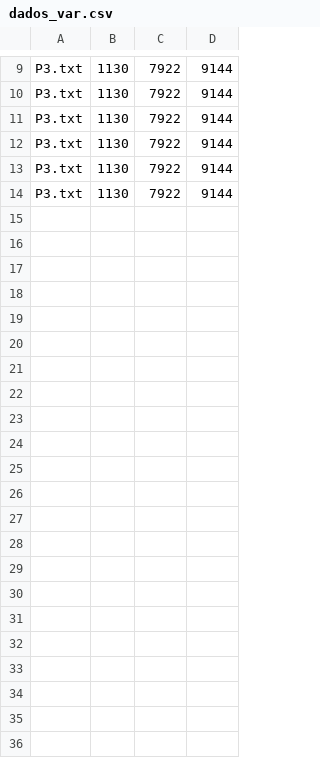
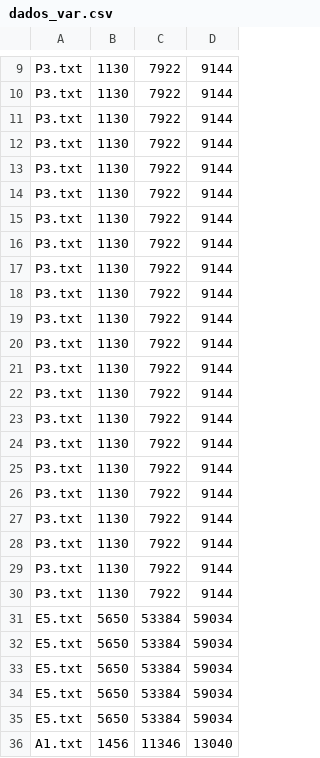
Before and after one commit to kennedy94/GLSPPL-RF, a CSV file: dados_var.csv, drawn as a sheet; only a part is shown, gaps mark what is left out.

```diff
--- a/dados_var.csv
+++ b/dados_var.csv
@@ -14 +14,23 @@ P3.txt,1130,7922,9144
 P3.txt,1130,7922,9144
+P3.txt,1130,7922,9144
+P3.txt,1130,7922,9144
+P3.txt,1130,7922,9144
+P3.txt,1130,7922,9144
+P3.txt,1130,7922,9144
+P3.txt,1130,7922,9144
+P3.txt,1130,7922,9144
+P3.txt,1130,7922,9144
+P3.txt,1130,7922,9144
+P3.txt,1130,7922,9144
+P3.txt,1130,7922,9144
+P3.txt,1130,7922,9144
+P3.txt,1130,7922,9144
+P3.txt,1130,7922,9144
+P3.txt,1130,7922,9144
+P3.txt,1130,7922,9144
+E5.txt,5650,53384,59034
+E5.txt,5650,53384,59034
+E5.txt,5650,53384,59034
+E5.txt,5650,53384,59034
+E5.txt,5650,53384,59034
+A1.txt,1456,11346,13040
```
Also changed, not shown: 4 other files.
